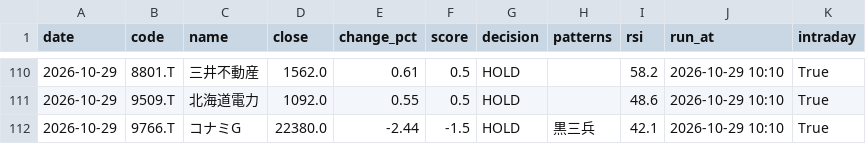
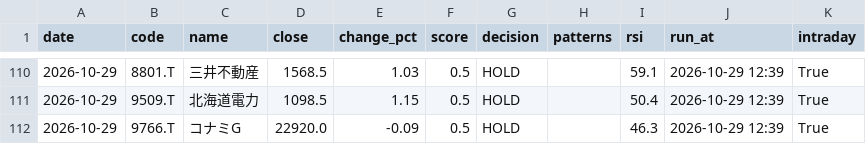
Before and after one commit to stock-bot-user64/stock-signal-ct64, a CSV file: data/history.csv, drawn as a sheet; only a part is shown, gaps mark what is left out; the diff covers the shown part only.

```diff
--- a/data/history.csv
+++ b/data/history.csv
@@ -110,3 +110,3 @@
-2026-10-29,8801.T,三井不動産,1562.0,0.61,0.5,HOLD,,58.2,2026-10-29 10:10,True
-2026-10-29,9509.T,北海道電力,1092.0,0.55,0.5,HOLD,,48.6,2026-10-29 10:10,True
-2026-10-29,9766.T,コナミG,22380.0,-2.44,-1.5,HOLD,黒三兵,42.1,2026-10-29 10:10,True
+2026-10-29,8801.T,三井不動産,1568.5,1.03,0.5,HOLD,,59.1,2026-10-29 12:39,True
+2026-10-29,9509.T,北海道電力,1098.5,1.15,0.5,HOLD,,50.4,2026-10-29 12:39,True
+2026-10-29,9766.T,コナミG,22920.0,-0.09,0.5,HOLD,,46.3,2026-10-29 12:39,True
```
Also changed, not shown: 40 edited cells elsewhere in this file, 2 other files.
